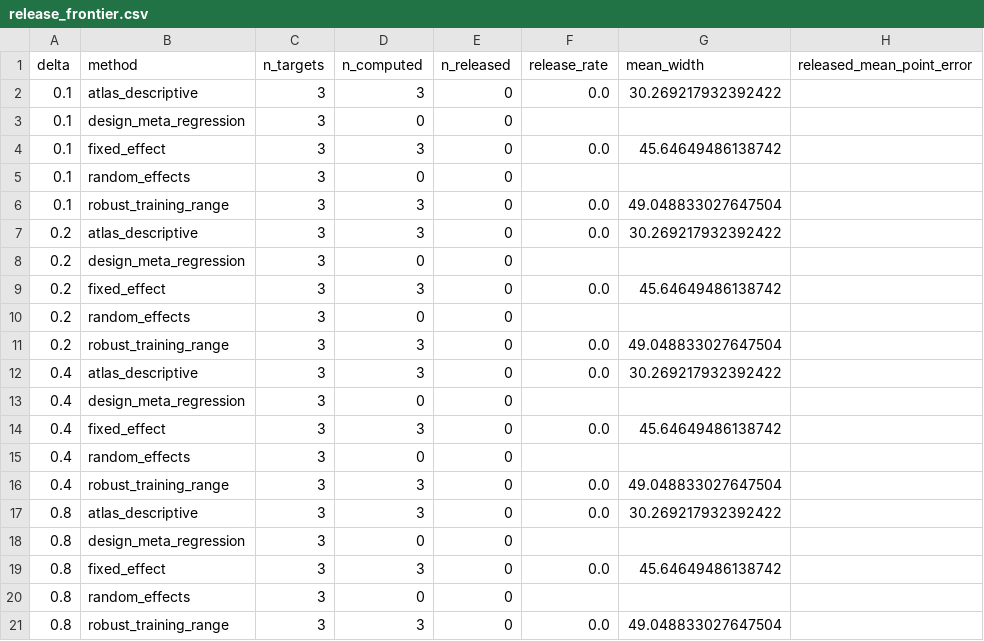
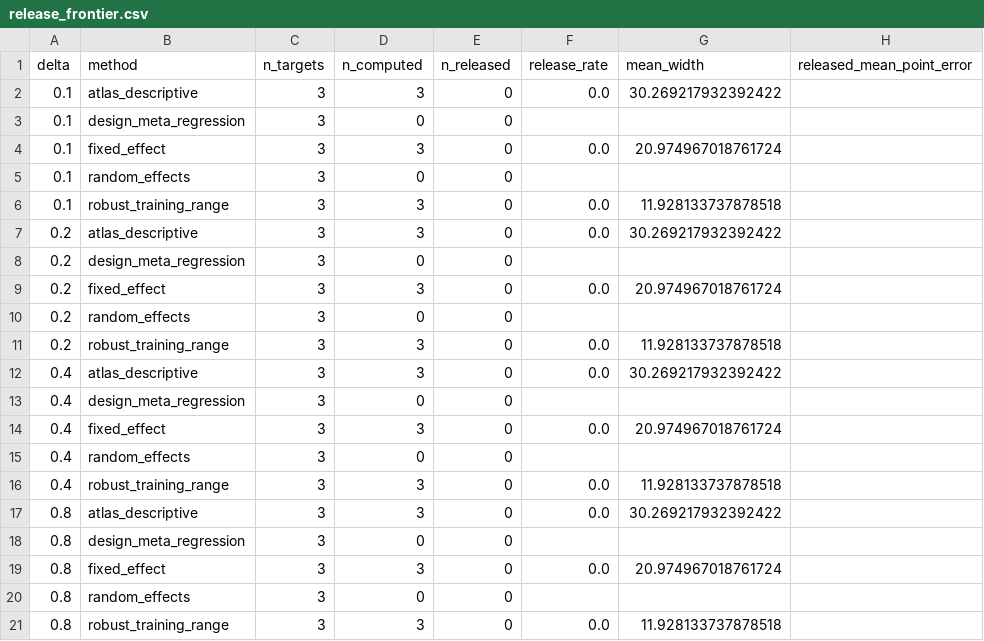
Before and after one commit to LoverDK/causal_bridge_experiment, a CSV file: results/microcredit_loso_pilot/release_frontier.csv, drawn as a sheet.

```diff
--- a/results/microcredit_loso_pilot/release_frontier.csv
+++ b/results/microcredit_loso_pilot/release_frontier.csv
@@ -3,19 +3,19 @@ delta,method,n_targets,n_computed,n_released,release_rate,mean_width,released_me
 0.1,design_meta_regression,3,0,0,,,
-0.1,fixed_effect,3,3,0,0.0,45.64649486138742,
+0.1,fixed_effect,3,3,0,0.0,20.974967018761724,
 0.1,random_effects,3,0,0,,,
-0.1,robust_training_range,3,3,0,0.0,49.048833027647504,
+0.1,robust_training_range,3,3,0,0.0,11.928133737878518,
 0.2,atlas_descriptive,3,3,0,0.0,30.269217932392422,
 0.2,design_meta_regression,3,0,0,,,
-0.2,fixed_effect,3,3,0,0.0,45.64649486138742,
+0.2,fixed_effect,3,3,0,0.0,20.974967018761724,
 0.2,random_effects,3,0,0,,,
-0.2,robust_training_range,3,3,0,0.0,49.048833027647504,
+0.2,robust_training_range,3,3,0,0.0,11.928133737878518,
 0.4,atlas_descriptive,3,3,0,0.0,30.269217932392422,
 0.4,design_meta_regression,3,0,0,,,
-0.4,fixed_effect,3,3,0,0.0,45.64649486138742,
+0.4,fixed_effect,3,3,0,0.0,20.974967018761724,
 0.4,random_effects,3,0,0,,,
-0.4,robust_training_range,3,3,0,0.0,49.048833027647504,
+0.4,robust_training_range,3,3,0,0.0,11.928133737878518,
 0.8,atlas_descriptive,3,3,0,0.0,30.269217932392422,
 0.8,design_meta_regression,3,0,0,,,
-0.8,fixed_effect,3,3,0,0.0,45.64649486138742,
+0.8,fixed_effect,3,3,0,0.0,20.974967018761724,
 0.8,random_effects,3,0,0,,,
-0.8,robust_training_range,3,3,0,0.0,49.048833027647504,
+0.8,robust_training_range,3,3,0,0.0,11.928133737878518,
```
Also changed, not shown: results/microcredit_loso_pilot/loso_results.csv, results/microcredit_loso_pilot/loso_summary.csv, 9 other files.
